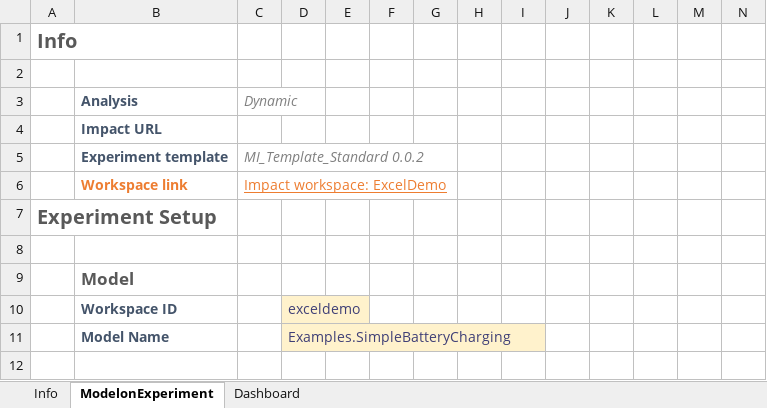
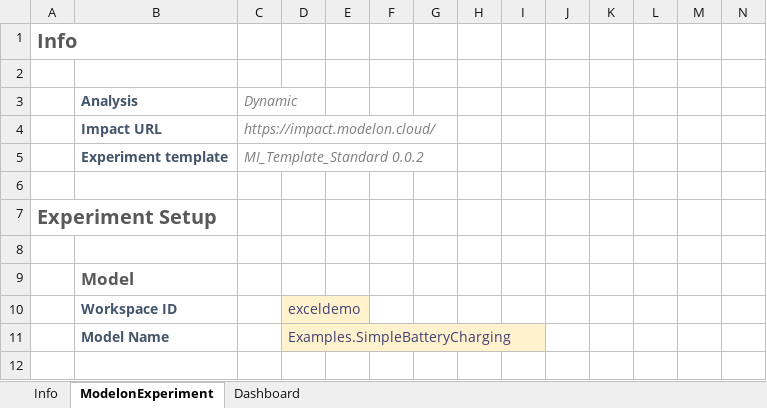
Before and after one commit to modelon-community/ExcelExamples, an Excel workbook: ExcelSheets/SimpleBatteryCharging.xlsx, sheet ModelonExperiment, drawn as a sheet; only a part is shown; values as stored, in another font and other column widths than the file's, no borders; charts and pictures not drawn; rows hold the shown columns only; the diff names each change by its address in the sheet, - before the commit and + after, or states it on an @@ line.

```diff
--- a/ExcelSheets/SimpleBatteryCharging.xlsx (sheet ModelonExperiment)
+++ b/ExcelSheets/SimpleBatteryCharging.xlsx (sheet ModelonExperiment)
-C4: (empty)
+C4: https://impact.modelon.cloud/
-row 6:  | Workspace link | Impact workspace: ExcelDemo
+row 6: (empty)
```
Also changed, not shown: sheet Info, charts or pictures.
